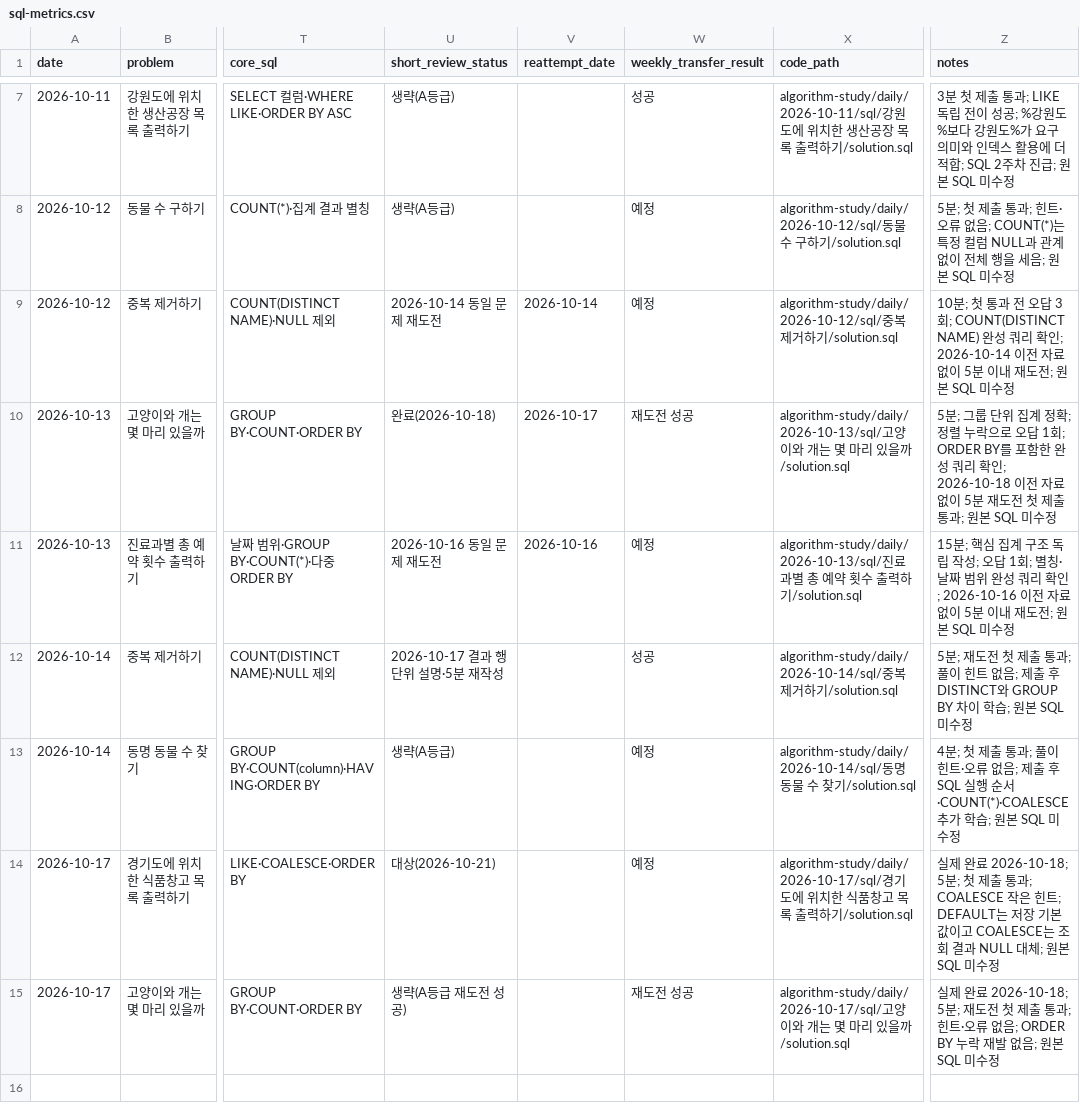
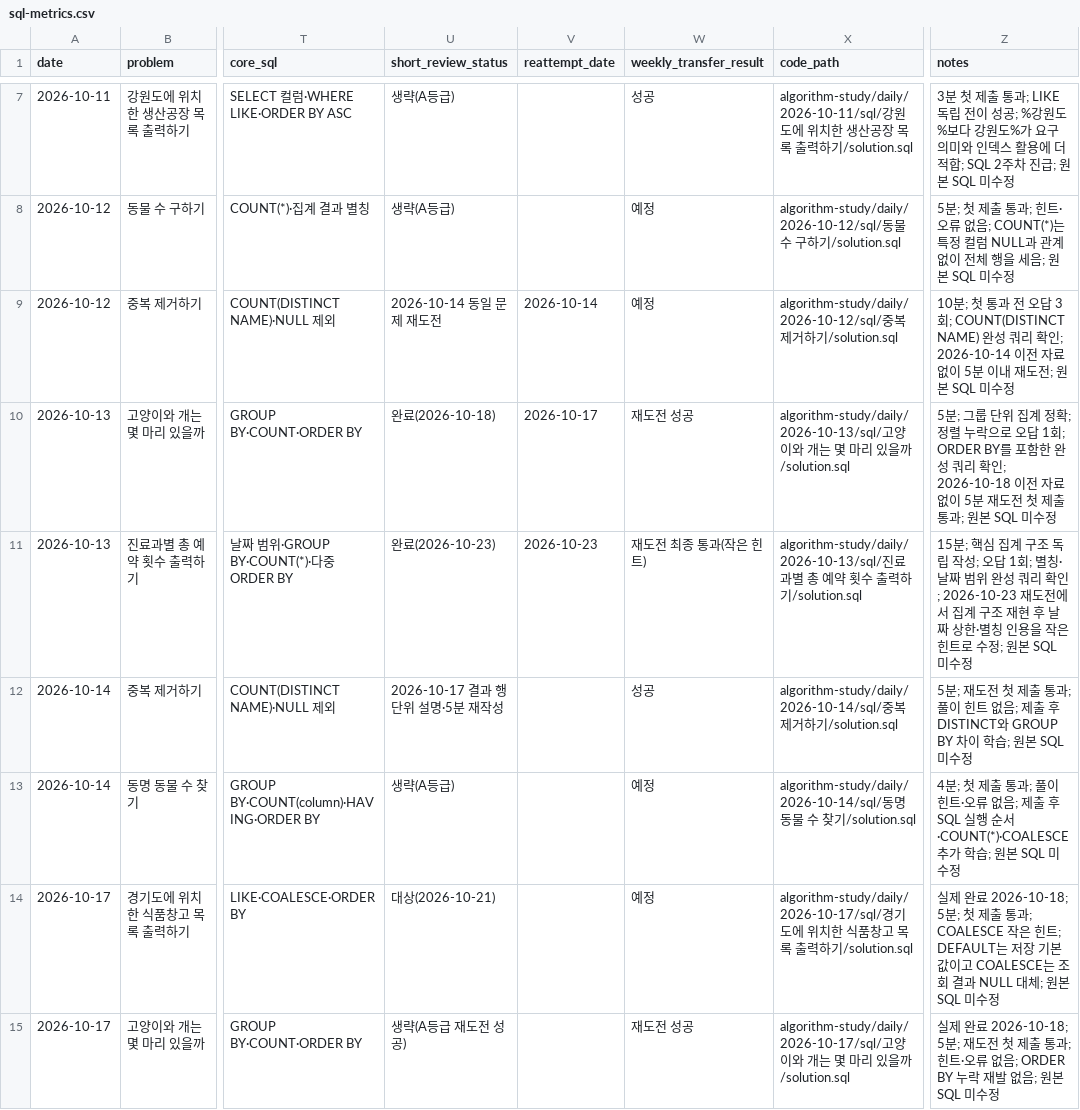
Before and after one commit to Chocoding1/Algorithm, a CSV file: algorithm-study/sql-metrics.csv, drawn as a sheet; only a part is shown, gaps mark what is left out; the diff covers the shown part only; the diff names each change by its address in the sheet, - before the commit and + after, or states it on an @@ line.

```diff
--- a/algorithm-study/sql-metrics.csv
+++ b/algorithm-study/sql-metrics.csv
-U11 (short_review_status): 2026-10-16 동일 문제 재도전
+U11 (short_review_status): 완료(2026-10-23)
-V11 (reattempt_date): 2026-10-16
+V11 (reattempt_date): 2026-10-23
-W11 (weekly_transfer_result): 예정
+W11 (weekly_transfer_result): 재도전 최종 통과(작은 힌트)
-Z11 (notes): …확인; 2026-10-16 이전 자료 없이 5분 이내 재도전; 원본…
+Z11 (notes): …확인; 2026-10-23 재도전에서 집계 구조 재현 후 날짜 상한·별칭 인용을 작은 힌트로 수정; 원본…
```
Also changed, not shown: 2 added rows elsewhere in this file, algorithm-study/metrics.csv, 8 other files.
